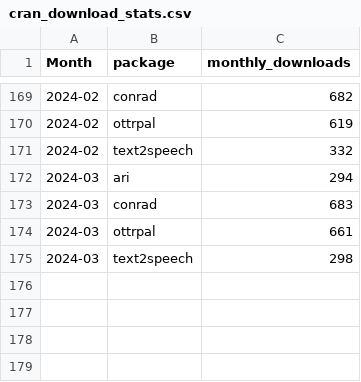
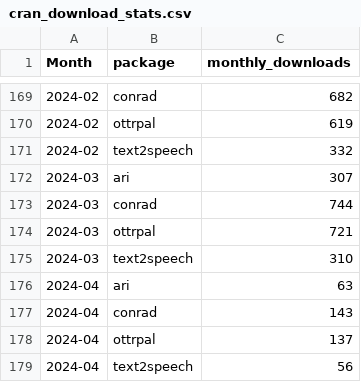
Before and after one commit to FredHutch/itn-dashboard, a CSV file: data/cran_download_stats.csv, drawn as a sheet; only a part is shown, gaps mark what is left out.

Commit message:
Refresh data

```diff
--- a/data/cran_download_stats.csv
+++ b/data/cran_download_stats.csv
@@ -171,5 +171,9 @@ Month,package,monthly_downloads
 2024-02,text2speech,332
-2024-03,ari,294
-2024-03,conrad,683
-2024-03,ottrpal,661
-2024-03,text2speech,298
+2024-03,ari,307
+2024-03,conrad,744
+2024-03,ottrpal,721
+2024-03,text2speech,310
+2024-04,ari,63
+2024-04,conrad,143
+2024-04,ottrpal,137
+2024-04,text2speech,56
```
Also changed, not shown: data/itcr_course_metrics.csv, data/itcr_ga_metric_data.csv, 1 other file.
